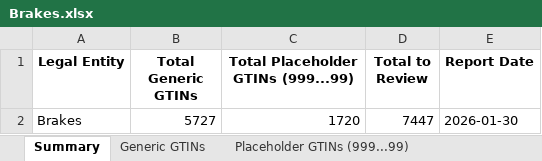
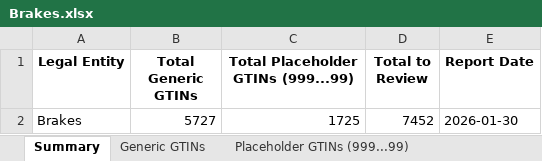
Before and after one commit to imse8006/GTIN_analysis, an Excel workbook: outputs/2026-01-30/email_reports/Brakes.xlsx, sheet Summary, drawn as a sheet; values as stored, in another font and other column widths than the file's, no borders; the diff names each change by its address in the sheet, - before the commit and + after, or states it on an @@ line.

```diff
--- a/outputs/2026-01-30/email_reports/Brakes.xlsx (sheet Summary)
+++ b/outputs/2026-01-30/email_reports/Brakes.xlsx (sheet Summary)
-C2: 1720
+C2: 1725
-D2 (Total to Review): 7447
+D2 (Total to Review): 7452
```
Also changed, not shown: sheet Placeholder GTINs (999...99), outputs/2026-01-30/email_reports/Ready_Chef.xlsx, outputs/2026-01-30/email_reports/Sysco_France.xlsx, 32 other files.
